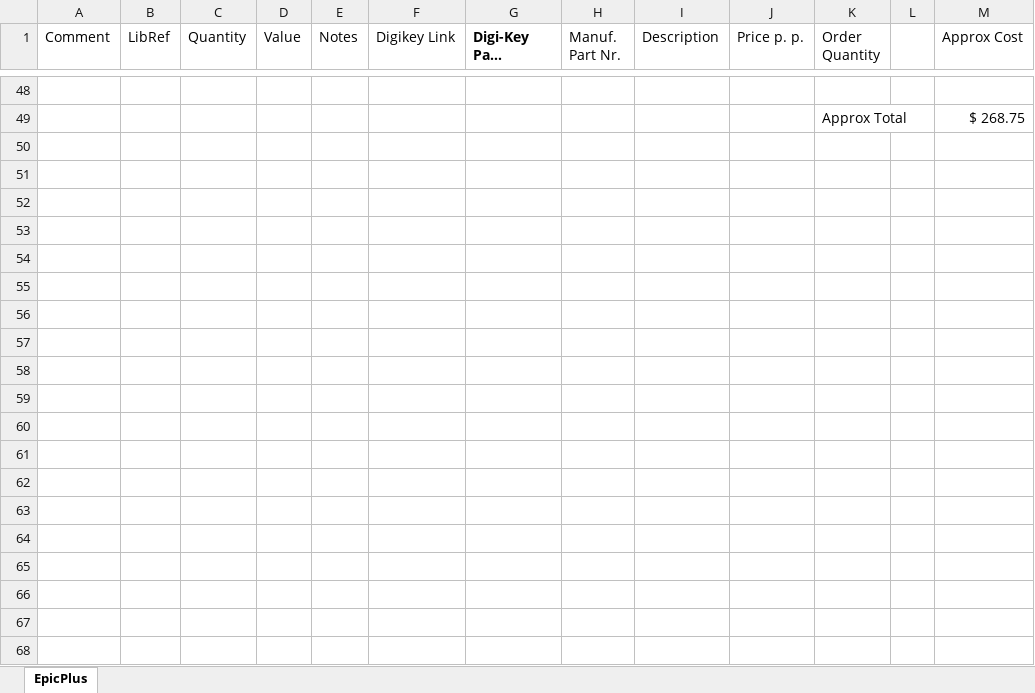
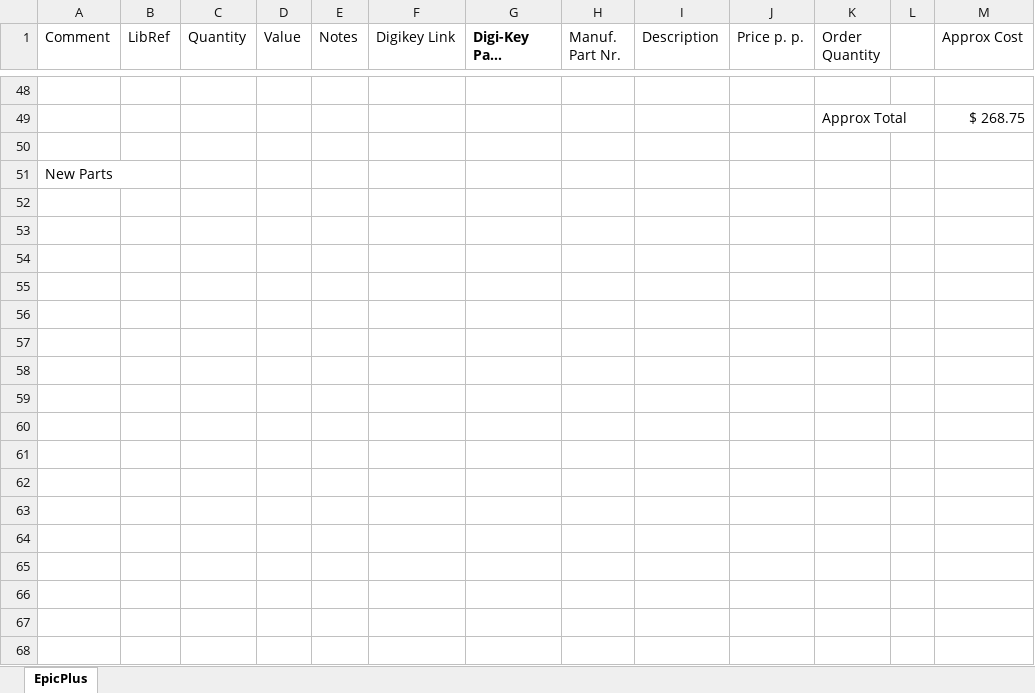
Before and after one commit to nesl/epicplus, an Excel workbook: Project Outputs for EpicPlus/EpicPlus_initial_order.xlsx, sheet EpicPlus, drawn as a sheet; only a part is shown, gaps mark what is left out; long unchanged cells end in …; values as stored, in another font and other column widths than the file's, no borders; the diff covers the shown part only; the diff names each change by its address in the sheet, - before the commit and + after, or states it on an @@ line.

```diff
--- a/Project Outputs for EpicPlus/EpicPlus_initial_order.xlsx (sheet EpicPlus)
+++ b/Project Outputs for EpicPlus/EpicPlus_initial_order.xlsx (sheet EpicPlus)
+row 50: (empty)
+row 51: New Parts
+row 52: (empty)
+row 53: (empty)
+row 54: (empty)
+row 55: (empty)
+row 56: (empty)
+row 57: (empty)
+row 58: (empty)
+row 59: (empty)
+row 60: (empty)
+row 61: (empty)
+row 62: (empty)
+row 63: (empty)
+row 64: (empty)
+row 65: (empty)
+row 66: (empty)
+row 67: (empty)
+row 68: (empty)
```
Also changed, not shown: 24 added rows elsewhere in this sheet, 5 other files.
